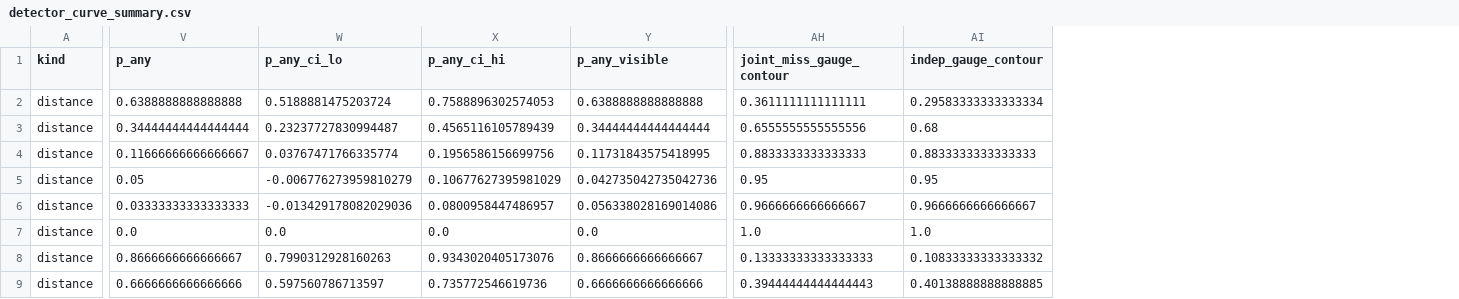
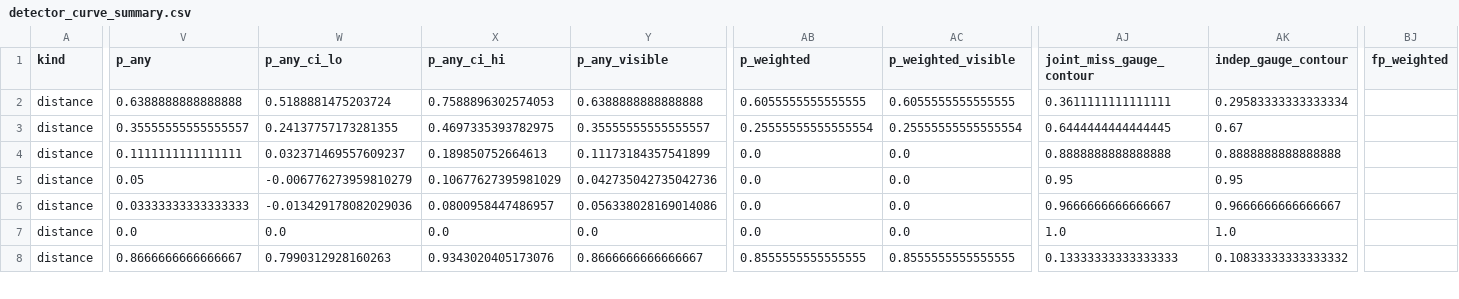
Before and after one commit to templeJJs/test_lidar, a CSV file: validation/out/detector_curve_summary.csv, drawn as a sheet; only a part is shown, gaps mark what is left out; removed rows and columns are numbered as before the commit, all else as after; rows hold the shown columns only; the diff covers the shown part only; the diff names each change by its address in the sheet, - before the commit and + after, or states it on an @@ line.

```diff
--- a/validation/out/detector_curve_summary.csv
+++ b/validation/out/detector_curve_summary.csv
+column AB (p_weighted), rows 2-8: 0.6055555555555555 | 0.25555555555555554 | 0.0 | 0.0 | 0.0 | 0.0 | 0.8555555555555555
+column AC (p_weighted_visible), rows 2-8: 0.6055555555555555 | 0.25555555555555554 | 0.0 | 0.0 | 0.0 | 0.0 | 0.8555555555555555
+column BJ (fp_weighted), empty
-V3 (p_any): 0.34444444444444444
+V3 (p_any): 0.35555555555555557
-W3 (p_any_ci_lo): 0.23237727830994487
+W3 (p_any_ci_lo): 0.24137757173281355
-X3 (p_any_ci_hi): 0.4565116105789439
+X3 (p_any_ci_hi): 0.4697335393782975
-Y3 (p_any_visible): 0.34444444444444444
+Y3 (p_any_visible): 0.35555555555555557
-AJ3 (joint_miss_gauge_contour): 0.6555555555555556
+AJ3 (joint_miss_gauge_contour): 0.6444444444444445
-AK3 (indep_gauge_contour): 0.68
+AK3 (indep_gauge_contour): 0.67
-V4 (p_any): 0.11666666666666667
+V4 (p_any): 0.1111111111111111
-W4 (p_any_ci_lo): 0.03767471766335774
+W4 (p_any_ci_lo): 0.032371469557609237
-X4 (p_any_ci_hi): 0.1956586156699756
+X4 (p_any_ci_hi): 0.189850752664613
-Y4 (p_any_visible): 0.11731843575418995
+Y4 (p_any_visible): 0.11173184357541899
-AJ4 (joint_miss_gauge_contour): 0.8833333333333333
+AJ4 (joint_miss_gauge_contour): 0.8888888888888888
-AK4 (indep_gauge_contour): 0.8833333333333333
+AK4 (indep_gauge_contour): 0.8888888888888888
-row 9: distance | 0.6666666666666666 | 0.597560786713597 | 0.735772546619736 | 0.6666666666666666 | 0.39444444444444443 | 0.40138888888888885
```
Also changed, not shown: 1 added row and 55 edited cells elsewhere in this file, validation/out/detector_curve_trials.csv, 3 other files.
